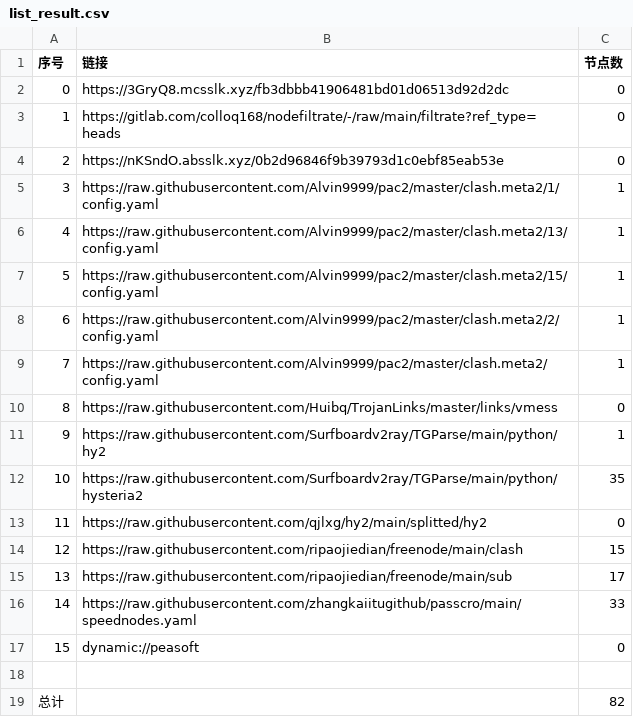
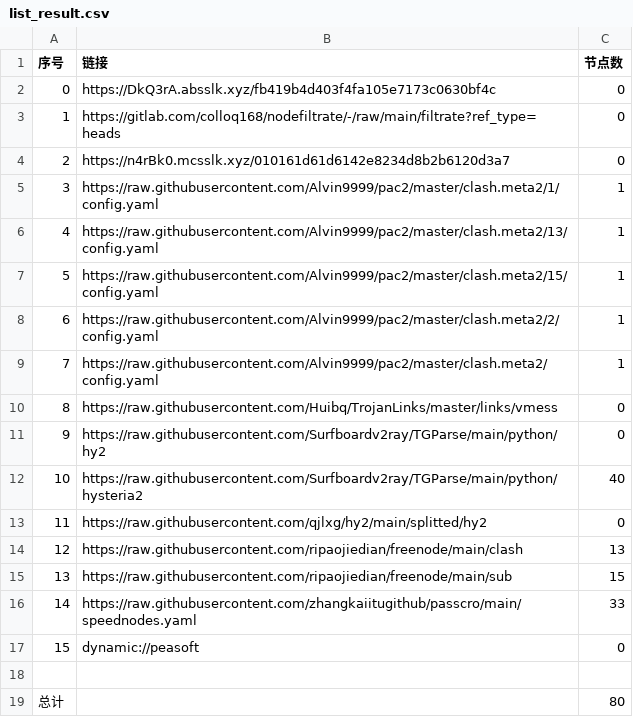
Before and after one commit to leo-qin815/AutoMergePublicNodes, a CSV file: list_result.csv, drawn as a sheet.

```diff
--- a/list_result.csv
+++ b/list_result.csv
@@ -1,5 +1,5 @@
 序号,链接,节点数
-0,https://3GryQ8.mcsslk.xyz/fb3dbbb41906481bd01d06513d92d2dc,0
+0,https://DkQ3rA.absslk.xyz/fb419b4d403f4fa105e7173c0630bf4c,0
 1,https://gitlab.com/colloq168/nodefiltrate/-/raw/main/filtrate?ref_type=heads,0
-2,https://nKSndO.absslk.xyz/0b2d96846f9b39793d1c0ebf85eab53e,0
+2,https://n4rBk0.mcsslk.xyz/010161d61d6142e8234d8b2b6120d3a7,0
 3,https://raw.githubusercontent.com/Alvin9999/pac2/master/clash.meta2/1/config.yaml,1
@@ -10,7 +10,7 @@
 8,https://raw.githubusercontent.com/Huibq/TrojanLinks/master/links/vmess,0
-9,https://raw.githubusercontent.com/Surfboardv2ray/TGParse/main/python/hy2,1
-10,https://raw.githubusercontent.com/Surfboardv2ray/TGParse/main/python/hysteria2,35
+9,https://raw.githubusercontent.com/Surfboardv2ray/TGParse/main/python/hy2,0
+10,https://raw.githubusercontent.com/Surfboardv2ray/TGParse/main/python/hysteria2,40
 11,https://raw.githubusercontent.com/qjlxg/hy2/main/splitted/hy2,0
-12,https://raw.githubusercontent.com/ripaojiedian/freenode/main/clash,15
-13,https://raw.githubusercontent.com/ripaojiedian/freenode/main/sub,17
+12,https://raw.githubusercontent.com/ripaojiedian/freenode/main/clash,13
+13,https://raw.githubusercontent.com/ripaojiedian/freenode/main/sub,15
 14,https://raw.githubusercontent.com/zhangkaiitugithub/passcro/main/speednodes.yaml,33
@@ -18,2 +18,2 @@
 
-总计,,82
+总计,,80
```
Also changed, not shown: 13 other files.
